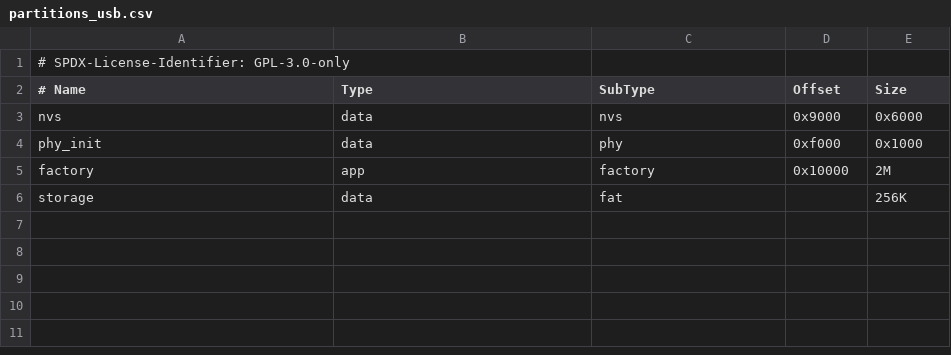
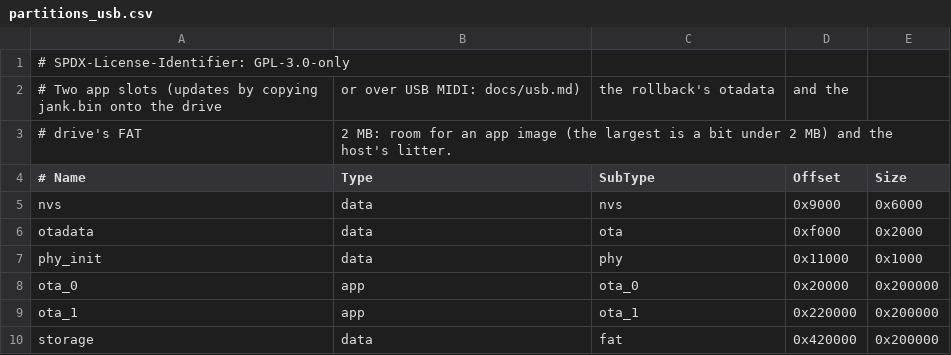
Before and after one commit to w0ts/jank, a CSV file: firmware/partitions_usb.csv, drawn as a sheet; removed rows and columns are numbered as before the commit, all else as after; the diff names each change by its address in the sheet, - before the commit and + after, or states it on an @@ line.

Commit message:
feat(fw): two app slots with rollback, updates by copying jank.bin onto the drive and ejecting, optional MIDI update, a bootloader command that hands the USB PHY back

```diff
--- a/firmware/partitions_usb.csv
+++ b/firmware/partitions_usb.csv
+row 2: # Two app slots (updates by copying jank.bin onto the drive | or over USB MIDI: docs/usb.md) | the rollback's otadata | and the
+row 3: # drive's FAT | 2 MB: room for an app image (the largest is a bit under 2 MB) and the host's litter.
+row 6: otadata | data | ota | 0xf000 | 0x2000
-D7 (Offset): 0xf000
+D7 (Offset): 0x11000
-row 5: factory | app | factory | 0x10000 | 2M
+row 8: ota_0 | app | ota_0 | 0x20000 | 0x200000
+row 9: ota_1 | app | ota_1 | 0x220000 | 0x200000
-D10 (Offset): (empty)
+D10 (Offset): 0x420000
-E10 (Size): 256K
+E10 (Size): 0x200000
```
Also changed, not shown: 13 other files.
